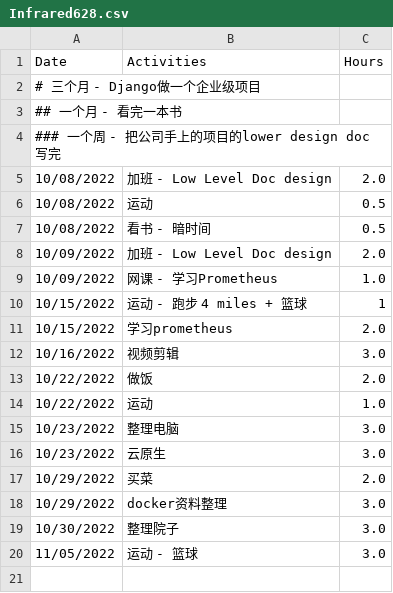
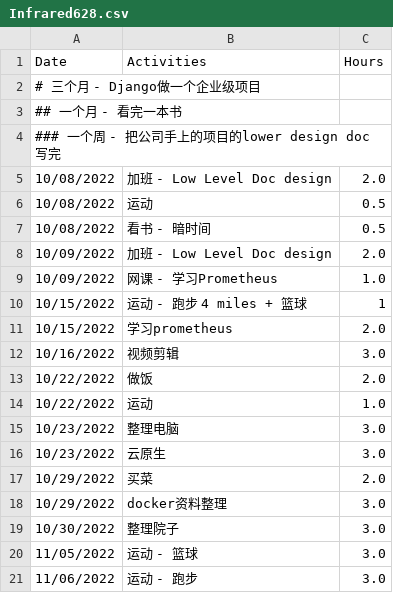
Before and after one commit to GuilinDev/studyGroup, a CSV file: Infrared628.csv, drawn as a sheet.

Commit message:
Update Infrared628.csv

```diff
--- a/Infrared628.csv
+++ b/Infrared628.csv
@@ -20 +20,2 @@
 "11/05/2022",          "运动 - 篮球",               3.0
+"11/06/2022",          "运动 - 跑步",               3.0
```
